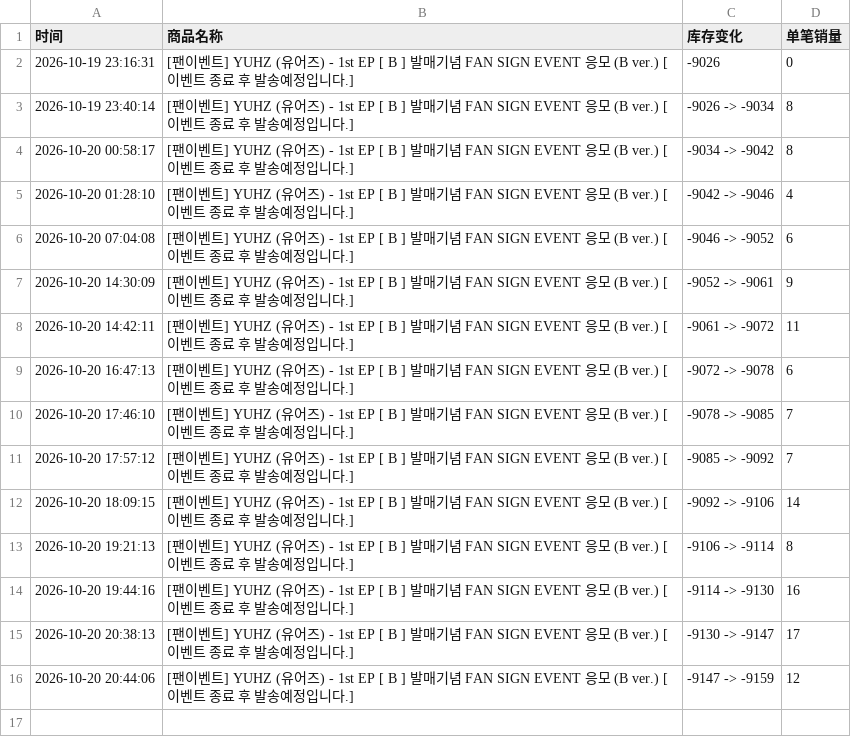
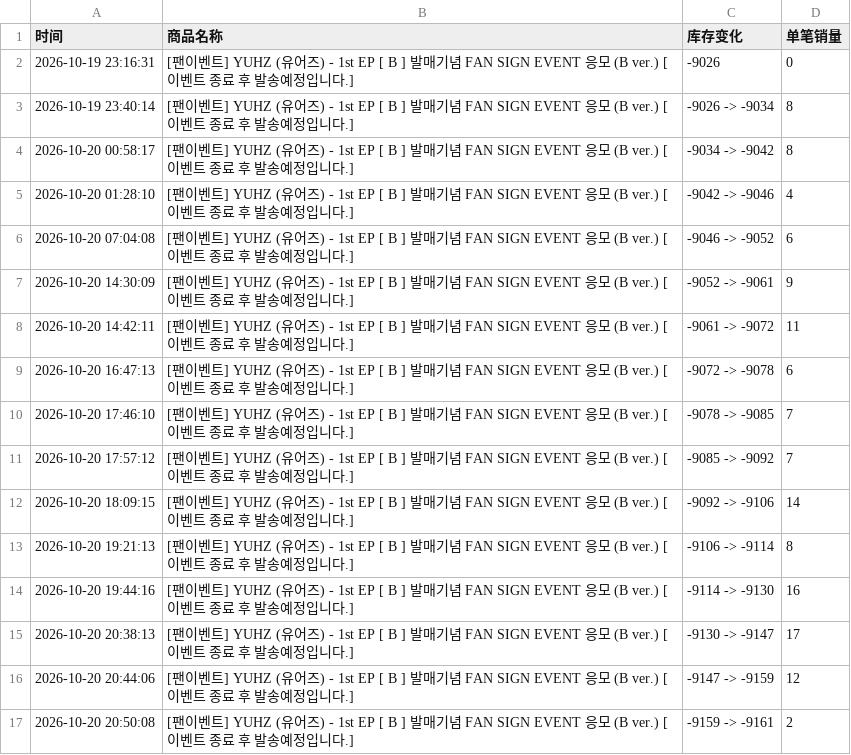
Before and after one commit to Juineii/yuhz_br1020, a CSV file: YUHZ线下团签.csv, drawn as a sheet; the diff names each change by its address in the sheet, - before the commit and + after, or states it on an @@ line.

Commit message:
自动更新数据 2026-10-20 20:50:21

```diff
--- a/YUHZ线下团签.csv
+++ b/YUHZ线下团签.csv
+row 17: 2026-10-20 20:50:08 | [팬이벤트] YUHZ (유어즈) - 1st EP [ B ] 발매기념 FAN SIGN EVENT 응모 (B ver.) [이벤트 종료 후 발송예정입니다.] | -9159 -> -9161 | 2
```
